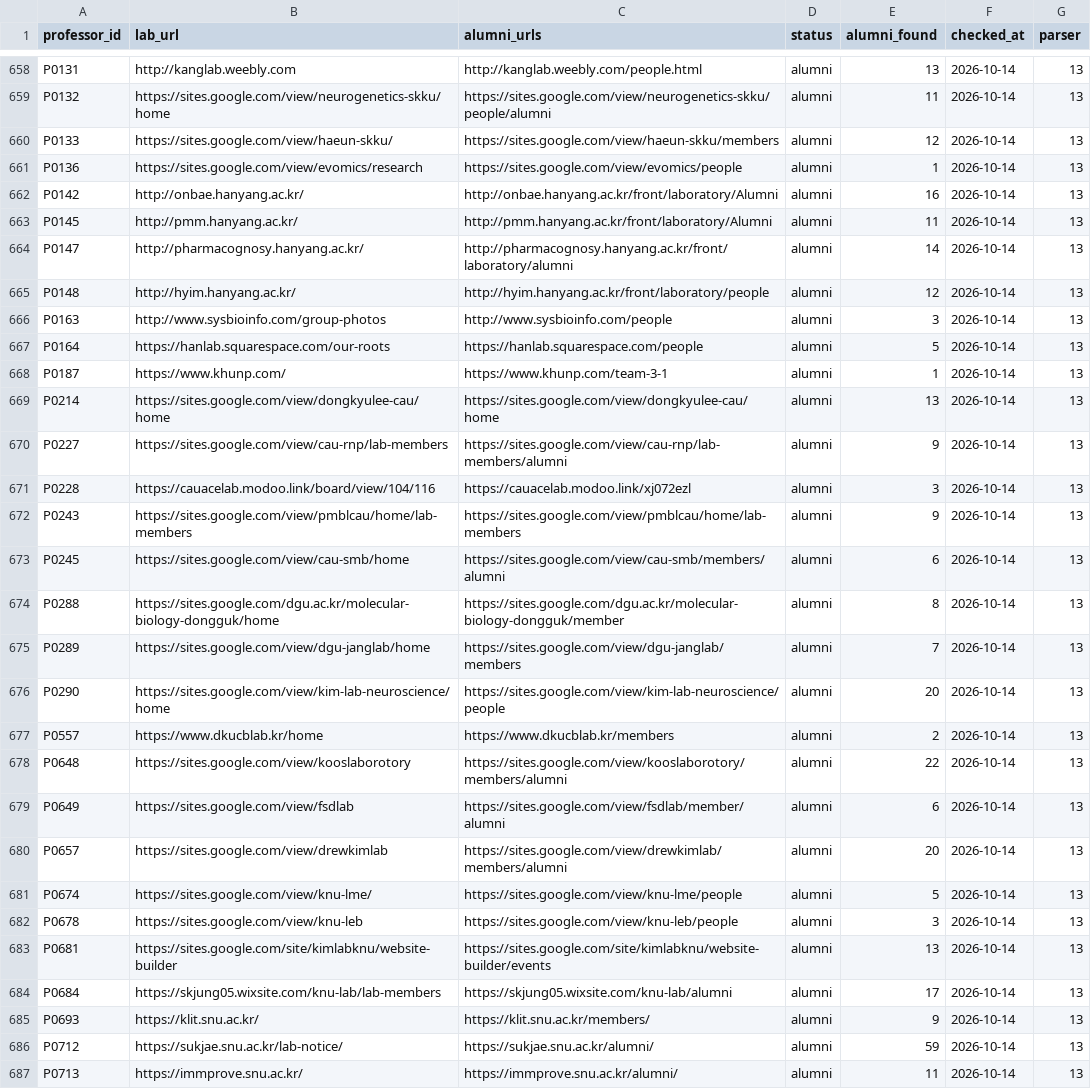
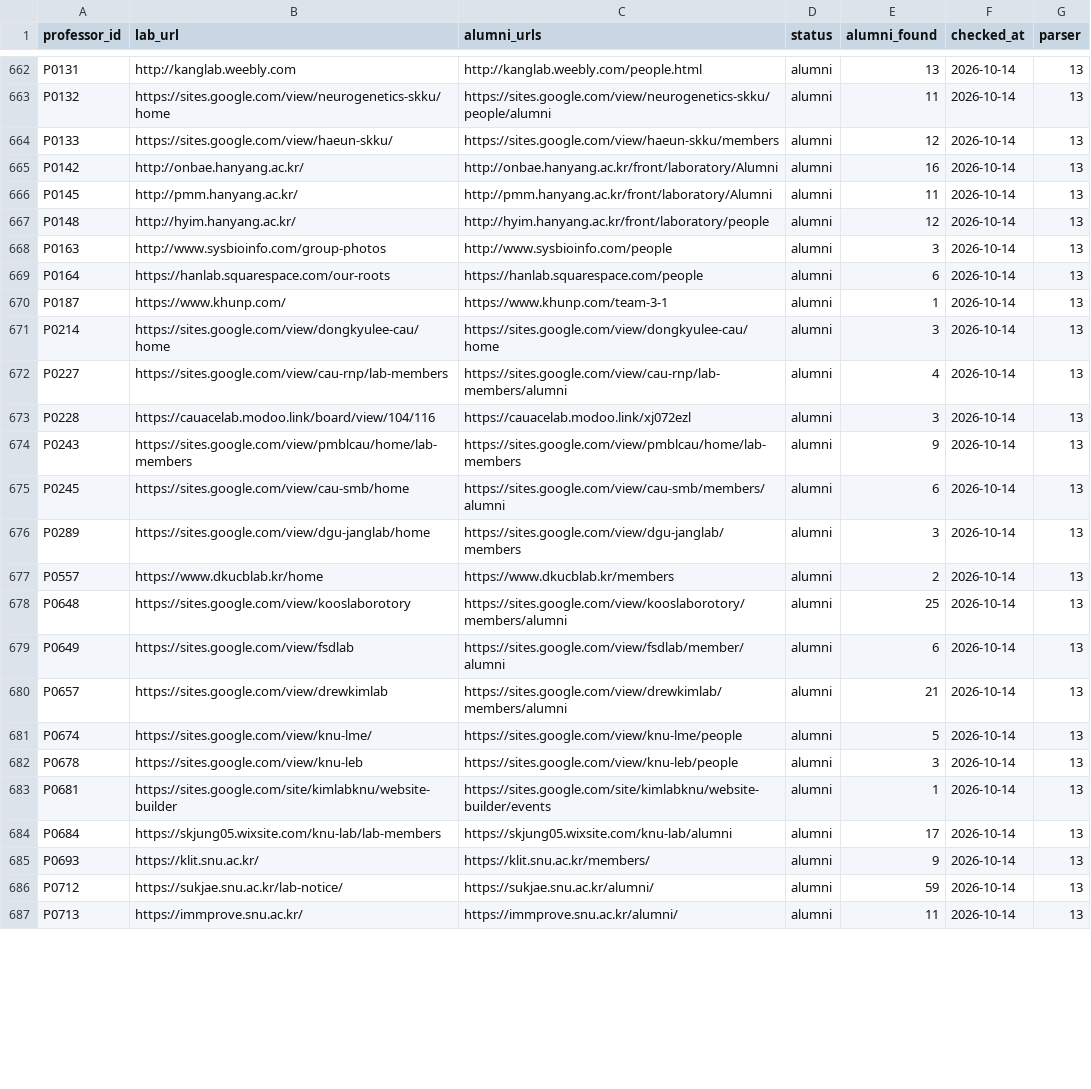
Before and after one commit to hyungjin1213-collab/about_bio, a CSV file: 0. korea bio map/data/lab_sites.csv, drawn as a sheet; only a part is shown, gaps mark what is left out; the diff covers the shown part only.

```diff
--- a/0. korea bio map/data/lab_sites.csv
+++ b/0. korea bio map/data/lab_sites.csv
@@ -660,12 +664,10 @@ P0132,https://sites.google.com/view/neurogenetics-skku/home,https://sites.google
 P0133,https://sites.google.com/view/haeun-skku/,https://sites.google.com/view/haeun-skku/members,alumni,12,2026-10-14,13
-P0136,https://sites.google.com/view/evomics/research,https://sites.google.com/view/evomics/people,alumni,1,2026-10-14,13
 P0142,http://onbae.hanyang.ac.kr/,http://onbae.hanyang.ac.kr/front/laboratory/Alumni,alumni,16,2026-10-14,13
 P0145,http://pmm.hanyang.ac.kr/,http://pmm.hanyang.ac.kr/front/laboratory/Alumni,alumni,11,2026-10-14,13
-P0147,http://pharmacognosy.hanyang.ac.kr/,http://pharmacognosy.hanyang.ac.kr/front/laboratory/alumni,alumni,14,2026-10-14,13
 P0148,http://hyim.hanyang.ac.kr/,http://hyim.hanyang.ac.kr/front/laboratory/people,alumni,12,2026-10-14,13
 P0163,http://www.sysbioinfo.com/group-photos,http://www.sysbioinfo.com/people,alumni,3,2026-10-14,13
-P0164,https://hanlab.squarespace.com/our-roots,https://hanlab.squarespace.com/people,alumni,5,2026-10-14,13
+P0164,https://hanlab.squarespace.com/our-roots,https://hanlab.squarespace.com/people,alumni,6,2026-10-14,13
 P0187,https://www.khunp.com/,https://www.khunp.com/team-3-1,alumni,1,2026-10-14,13
-P0214,https://sites.google.com/view/dongkyulee-cau/home,https://sites.google.com/view/dongkyulee-cau/home,alumni,13,2026-10-14,13
-P0227,https://sites.google.com/view/cau-rnp/lab-members,https://sites.google.com/view/cau-rnp/lab-members/alumni,alumni,9,2026-10-14,13
+P0214,https://sites.google.com/view/dongkyulee-cau/home,https://sites.google.com/view/dongkyulee-cau/home,alumni,3,2026-10-14,13
+P0227,https://sites.google.com/view/cau-rnp/lab-members,https://sites.google.com/view/cau-rnp/lab-members/alumni,alumni,4,2026-10-14,13
 P0228,https://cauacelab.modoo.link/board/view/104/116,https://cauacelab.modoo.link/xj072ezl,alumni,3,2026-10-14,13
@@ -673,12 +675,10 @@ P0243,https://sites.google.com/view/pmblcau/home/lab-members,https://sites.googl
 P0245,https://sites.google.com/view/cau-smb/home,https://sites.google.com/view/cau-smb/members/alumni,alumni,6,2026-10-14,13
-P0288,https://sites.google.com/dgu.ac.kr/molecular-biology-dongguk/home,https://sites.google.com/dgu.ac.kr/molecular-biology-dongguk/member,alumni,8,2026-10-14,13
-P0289,https://sites.google.com/view/dgu-janglab/home,https://sites.google.com/view/dgu-janglab/members,alumni,7,2026-10-14,13
-P0290,https://sites.google.com/view/kim-lab-neuroscience/home,https://sites.google.com/view/kim-lab-neuroscience/people,alumni,20,2026-10-14,13
+P0289,https://sites.google.com/view/dgu-janglab/home,https://sites.google.com/view/dgu-janglab/members,alumni,3,2026-10-14,13
 P0557,https://www.dkucblab.kr/home,https://www.dkucblab.kr/members,alumni,2,2026-10-14,13
-P0648,https://sites.google.com/view/kooslaborotory,https://sites.google.com/view/kooslaborotory/members/alumni,alumni,22,2026-10-14,13
+P0648,https://sites.google.com/view/kooslaborotory,https://sites.google.com/view/kooslaborotory/members/alumni,alumni,25,2026-10-14,13
 P0649,https://sites.google.com/view/fsdlab,https://sites.google.com/view/fsdlab/member/alumni,alumni,6,2026-10-14,13
-P0657,https://sites.google.com/view/drewkimlab,https://sites.google.com/view/drewkimlab/members/alumni,alumni,20,2026-10-14,13
+P0657,https://sites.google.com/view/drewkimlab,https://sites.google.com/view/drewkimlab/members/alumni,alumni,21,2026-10-14,13
 P0674,https://sites.google.com/view/knu-lme/,https://sites.google.com/view/knu-lme/people,alumni,5,2026-10-14,13
 P0678,https://sites.google.com/view/knu-leb,https://sites.google.com/view/knu-leb/people,alumni,3,2026-10-14,13
-P0681,https://sites.google.com/site/kimlabknu/website-builder,https://sites.google.com/site/kimlabknu/website-builder/events,alumni,13,2026-10-14,13
+P0681,https://sites.google.com/site/kimlabknu/website-builder,https://sites.google.com/site/kimlabknu/website-builder/events,alumni,1,2026-10-14,13
 P0684,https://skjung05.wixsite.com/knu-lab/lab-members,https://skjung05.wixsite.com/knu-lab/alumni,alumni,17,2026-10-14,13
```
Also changed, not shown: 2 moved rows and 7 edited cells elsewhere in this file, 0. korea bio map/output/lab_alumni_summary.csv, 0. korea bio map/output/relationships_alumni.csv, 3 other files.
